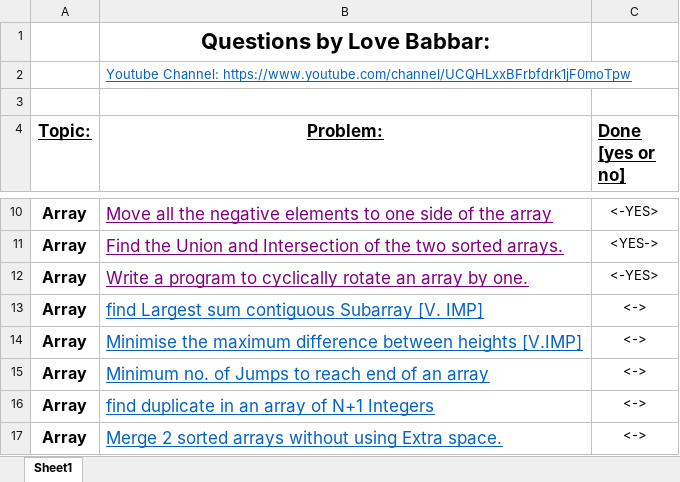
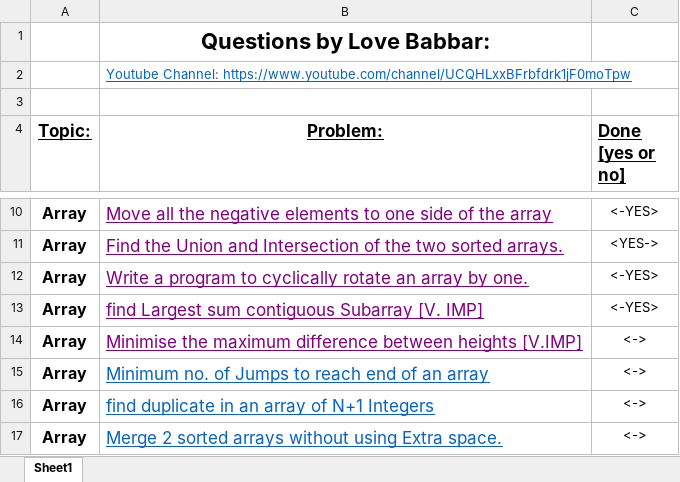
Before and after one commit to MahbubHossainFaisal/Problem-Solving, an Excel workbook: FINAL450.xlsx, sheet Sheet1, drawn as a sheet; only a part is shown, gaps mark what is left out; values as stored, in another font and other column widths than the file's, no borders; the diff names each change by its address in the sheet, - before the commit and + after, or states it on an @@ line.

Commit message:
Finding max sum subarray

```diff
--- a/FINAL450.xlsx (sheet Sheet1)
+++ b/FINAL450.xlsx (sheet Sheet1)
-B13:B14 text colour: #0563C1
+B13:B14 text colour: #800080
-C13 (Done [yes or no]): <->
+C13 (Done [yes or no]): <-YES>
```
